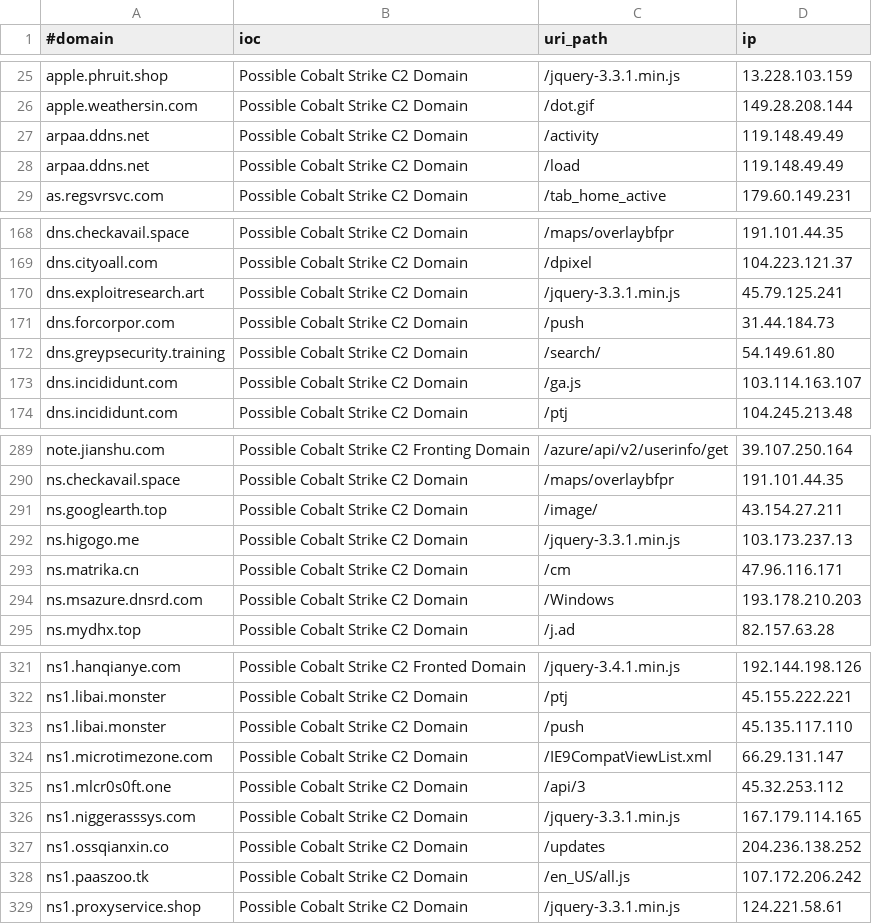
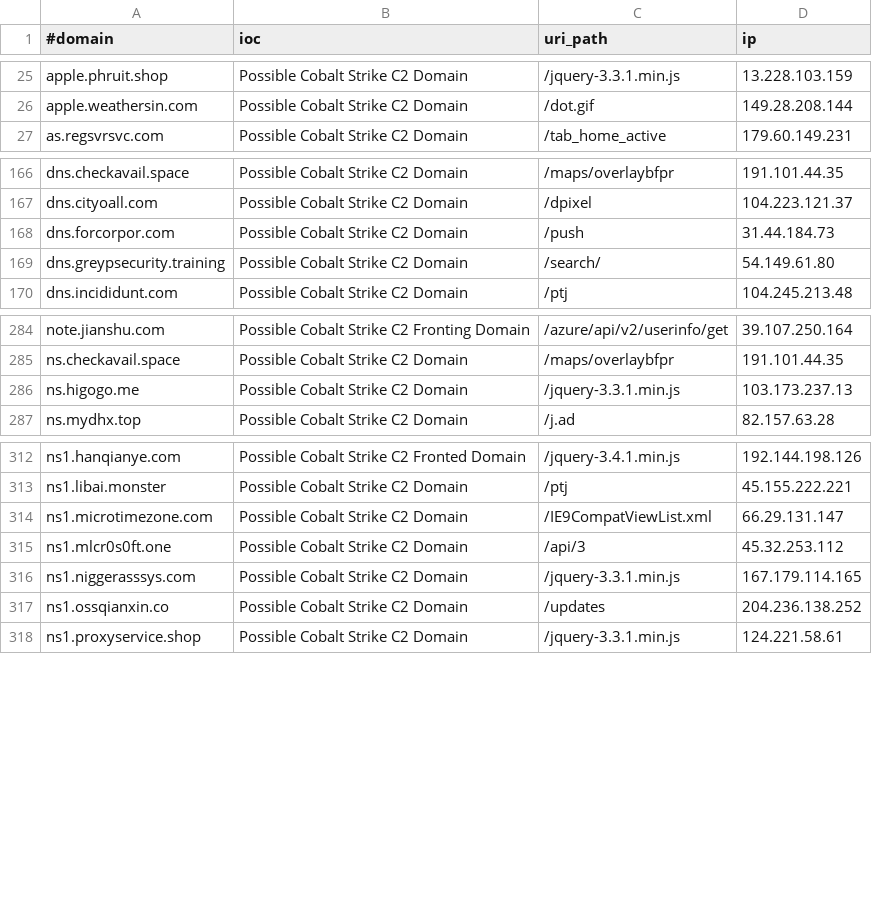
Before and after one commit to ElCapitanXSec/C2IntelFeeds, a CSV file: feeds/domainC2swithURLwithIP-30day-filter-abused.csv, drawn as a sheet; only a part is shown, gaps mark what is left out; the diff covers the shown part only.

```diff
--- a/feeds/domainC2swithURLwithIP-30day-filter-abused.csv
+++ b/feeds/domainC2swithURLwithIP-30day-filter-abused.csv
@@ -26,4 +26,2 @@ apple.phruit.shop,Possible Cobalt Strike C2 Domain,/jquery-3.3.1.min.js,13.228.1
 apple.weathersin.com,Possible Cobalt Strike C2 Domain,/dot.gif,149.28.208.144
-arpaa.ddns.net,Possible Cobalt Strike C2 Domain,/activity,119.148.49.49
-arpaa.ddns.net,Possible Cobalt Strike C2 Domain,/load,119.148.49.49
 as.regsvrsvc.com,Possible Cobalt Strike C2 Domain,/tab_home_active,179.60.149.231
@@ -169,6 +167,4 @@ dns.checkavail.space,Possible Cobalt Strike C2 Domain,/maps/overlaybfpr,191.101.
 dns.cityoall.com,Possible Cobalt Strike C2 Domain,/dpixel,104.223.121.37
-dns.exploitresearch.art,Possible Cobalt Strike C2 Domain,/jquery-3.3.1.min.js,45.79.125.241
 dns.forcorpor.com,Possible Cobalt Strike C2 Domain,/push,31.44.184.73
 dns.greypsecurity.training,Possible Cobalt Strike C2 Domain,/search/,54.149.61.80
-dns.incididunt.com,Possible Cobalt Strike C2 Domain,/ga.js,103.114.163.107
 dns.incididunt.com,Possible Cobalt Strike C2 Domain,/ptj,104.245.213.48
@@ -290,6 +285,3 @@ note.jianshu.com,Possible Cobalt Strike C2 Fronting Domain,/azure/api/v2/userinf
 ns.checkavail.space,Possible Cobalt Strike C2 Domain,/maps/overlaybfpr,191.101.44.35
-ns.googlearth.top,Possible Cobalt Strike C2 Domain,/image/,43.154.27.211
 ns.higogo.me,Possible Cobalt Strike C2 Domain,/jquery-3.3.1.min.js,103.173.237.13
-ns.matrika.cn,Possible Cobalt Strike C2 Domain,/cm,47.96.116.171
-ns.msazure.dnsrd.com,Possible Cobalt Strike C2 Domain,/Windows,193.178.210.203
 ns.mydhx.top,Possible Cobalt Strike C2 Domain,/j.ad,82.157.63.28
@@ -322,3 +313,2 @@ ns1.hanqianye.com,Possible Cobalt Strike C2 Fronted Domain,/jquery-3.4.1.min.js,
 ns1.libai.monster,Possible Cobalt Strike C2 Domain,/ptj,45.155.222.221
-ns1.libai.monster,Possible Cobalt Strike C2 Domain,/push,45.135.117.110
 ns1.microtimezone.com,Possible Cobalt Strike C2 Domain,/IE9CompatViewList.xml,66.29.131.147
@@ -327,3 +317,2 @@ ns1.niggerasssys.com,Possible Cobalt Strike C2 Domain,/jquery-3.3.1.min.js,167.1
 ns1.ossqianxin.co,Possible Cobalt Strike C2 Domain,/updates,204.236.138.252
-ns1.paaszoo.tk,Possible Cobalt Strike C2 Domain,/en_US/all.js,107.172.206.242
 ns1.proxyservice.shop,Possible Cobalt Strike C2 Domain,/jquery-3.3.1.min.js,124.221.58.61
```
Also changed, not shown: 11 removed rows elsewhere in this file, feeds/IPC2s-30day.csv, feeds/domainC2swithURL-30day-filter-abused.csv, 11 other files.
